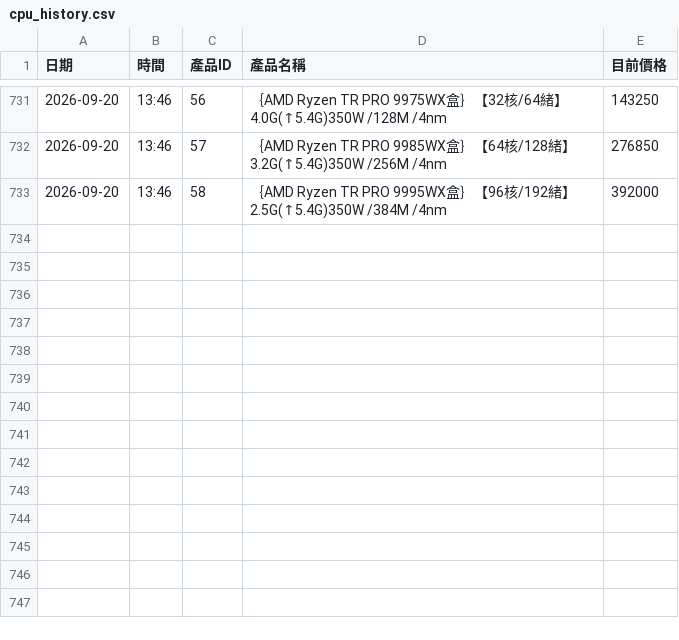
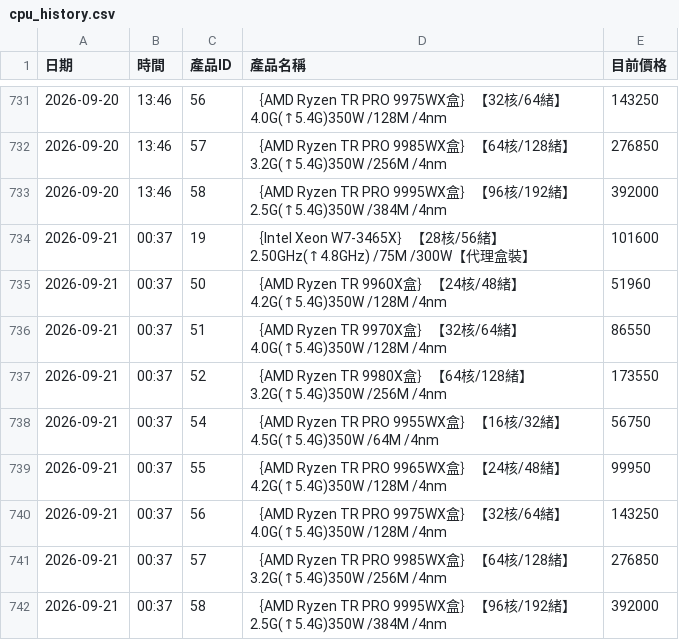
Before and after one commit to yangyang759/vga-report, a CSV file: coolpc_vga_data/cpu_history.csv, drawn as a sheet; only a part is shown, gaps mark what is left out.

```diff
--- a/coolpc_vga_data/cpu_history.csv
+++ b/coolpc_vga_data/cpu_history.csv
@@ -733 +733,10 @@
 2026-09-20,13:46,58,｛AMD Ryzen TR PRO 9995WX盒｝【96核/192緒】2.5G(↑5.4G)350W /384M /4nm,392000
+2026-09-21,00:37,19,｛Intel Xeon W7-3465X｝【28核/56緒】2.50GHz(↑4.8GHz) /75M /300W【代理盒裝】,101600
+2026-09-21,00:37,50,｛AMD Ryzen TR 9960X盒｝【24核/48緒】4.2G(↑5.4G)350W /128M /4nm,51960
+2026-09-21,00:37,51,｛AMD Ryzen TR 9970X盒｝【32核/64緒】4.0G(↑5.4G)350W /128M /4nm,86550
+2026-09-21,00:37,52,｛AMD Ryzen TR 9980X盒｝【64核/128緒】3.2G(↑5.4G)350W /256M /4nm,173550
+2026-09-21,00:37,54,｛AMD Ryzen TR PRO 9955WX盒｝【16核/32緒】4.5G(↑5.4G)350W /64M /4nm,56750
+2026-09-21,00:37,55,｛AMD Ryzen TR PRO 9965WX盒｝【24核/48緒】4.2G(↑5.4G)350W /128M /4nm,99950
+2026-09-21,00:37,56,｛AMD Ryzen TR PRO 9975WX盒｝【32核/64緒】4.0G(↑5.4G)350W /128M /4nm,143250
+2026-09-21,00:37,57,｛AMD Ryzen TR PRO 9985WX盒｝【64核/128緒】3.2G(↑5.4G)350W /256M /4nm,276850
+2026-09-21,00:37,58,｛AMD Ryzen TR PRO 9995WX盒｝【96核/192緒】2.5G(↑5.4G)350W /384M /4nm,392000
```
Also changed, not shown: coolpc_vga_data/dgx_history.csv, coolpc_vga_data/mb_history.csv, 7 other files.
